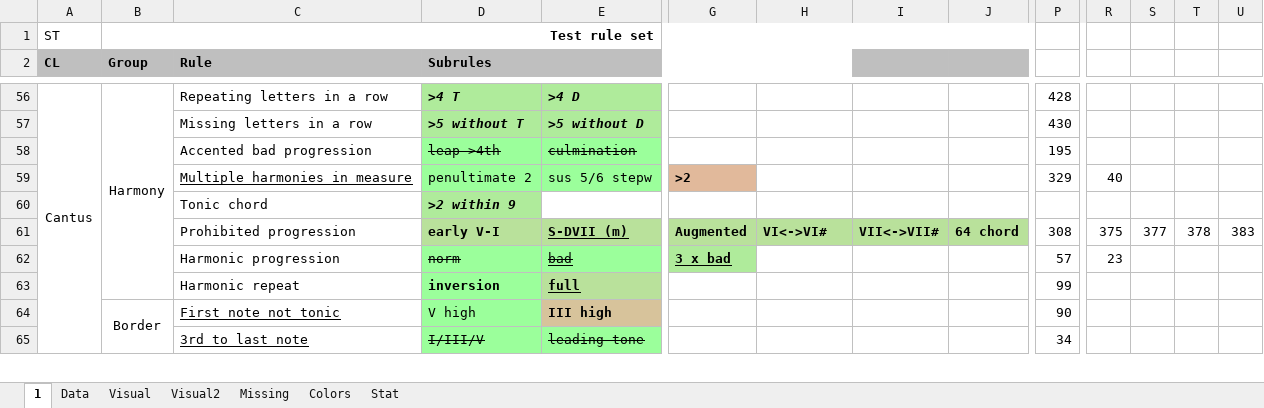
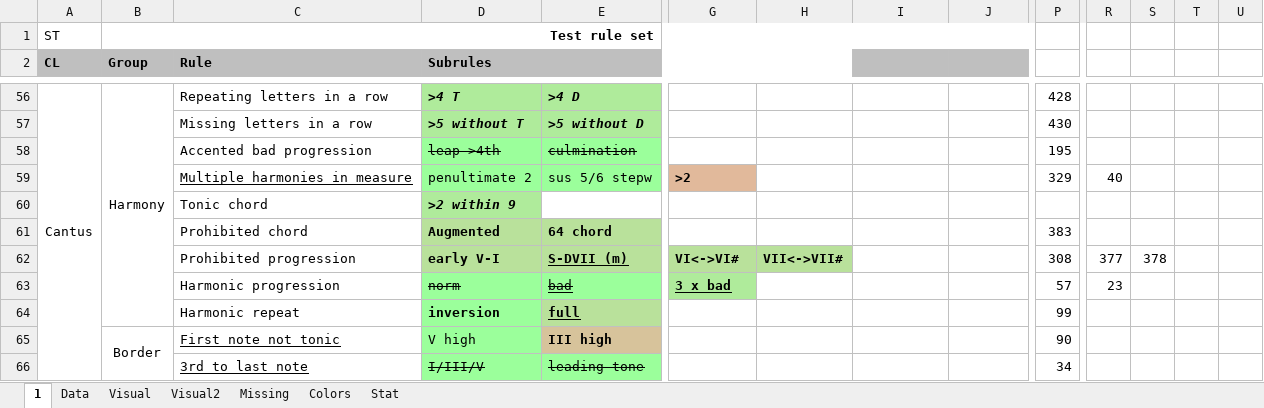
Before and after one commit to Dpst94/MGen, an Excel workbook: MGen/configs/rules/rules.xlsm, sheet 1, drawn as a sheet; only a part is shown, gaps mark what is left out; values as stored, in another font and other column widths than the file's, no borders; charts and pictures not drawn; addresses are those after the commit; rows hold the shown columns only; the diff names each change by its address in the sheet, - before the commit and + after, or states it on an @@ line.

Commit message:
CA2: Renamed rules to Prohibited chords

```diff
--- a/MGen/configs/rules/rules.xlsm (sheet 1)
+++ b/MGen/configs/rules/rules.xlsm (sheet 1)
+row 61:  |  | Prohibited chord | Augmented | 64 chord |  |  |  |  | 383
-G62: Augmented
+G62: VI<->VI#
-H62: VI<->VI#
+H62: VII<->VII#
-I62: VII<->VII#
+I62: (empty)
-I62:J62 fill: #B9E19B
+I62:J62 fill: none
-J62: 64 chord
+J62: (empty)
-R62: 375
+R62: 377
-S62: 377
+S62: 378
-T62: 378
+T62: (empty)
-U62: 383
+U62: (empty)
```
Also changed, not shown: charts or pictures, 2 other files.
